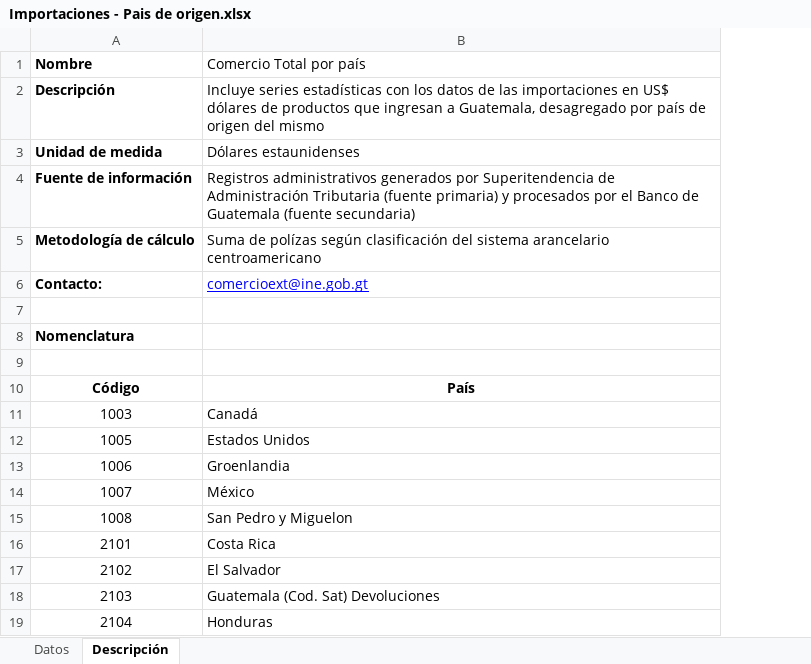
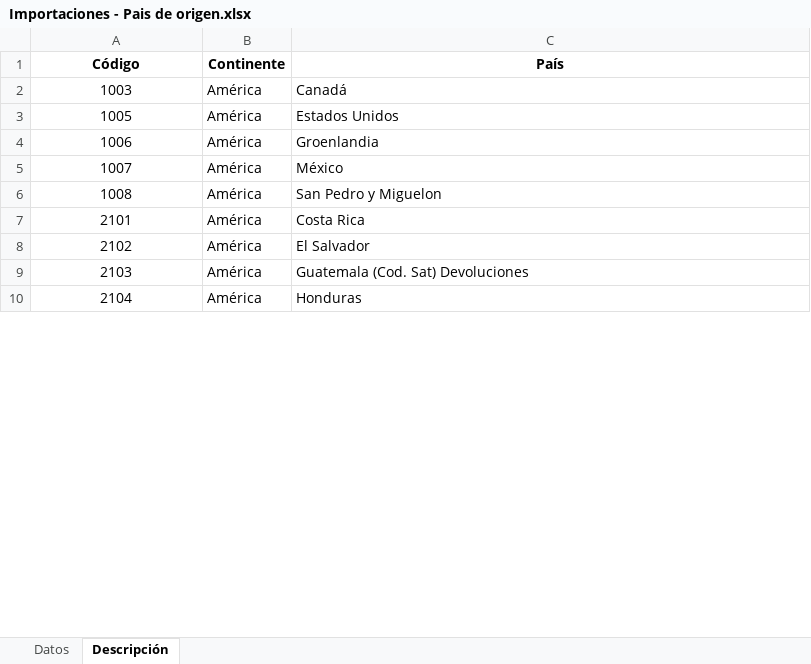
Before and after one commit to Alcazar2006/95_2024_4_04_MIICC408_A_Proyecto1, an Excel workbook: Datos/Importaciones - Pais de origen.xlsx, sheet Descripción, drawn as a sheet; only a part is shown; values as stored, in another font and other column widths than the file's, no borders; removed rows and columns are numbered as before the commit, all else as after; the diff names each change by its address in the sheet, - before the commit and + after, or states it on an @@ line.

```diff
--- a/Datos/Importaciones - Pais de origen.xlsx (sheet Descripción)
+++ b/Datos/Importaciones - Pais de origen.xlsx (sheet Descripción)
+column B (Continente), rows 2-10: all América
-row 1: Nombre | Comercio Total por país
-row 2: Descripción | Incluye series estadísticas con los datos de las importaciones en US$ dólares de productos que ingresan a Guatemala, desagregado por país de origen del mismo
-row 3: Unidad de medida | Dólares estaunidenses
-row 4: Fuente de información | Registros administrativos generados por Superitendencia de Administración Tributaria (fuente primaria) y procesados por el Banco de Guatemala (fuente secundaria)
-row 5: Metodología de cálculo | Suma de polízas según clasificación del sistema arancelario centroamericano
-row 6: Contacto: | comercioext@ine.gob.gt
-row 7: (empty)
-row 8: Nomenclatura
-row 9: (empty)
```
Also changed, not shown: 5 other files.
